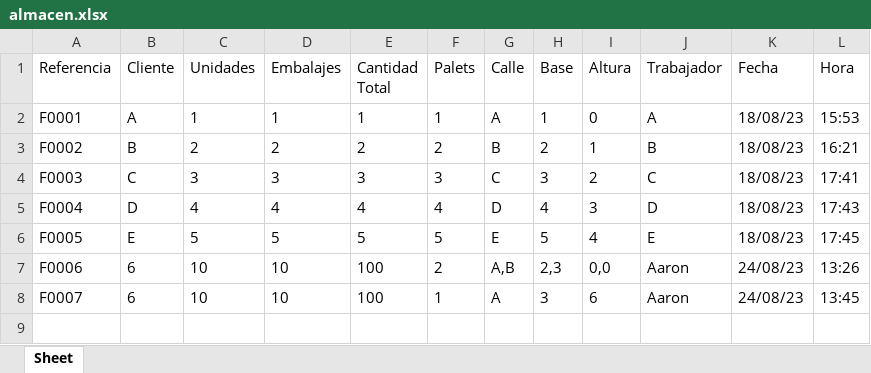
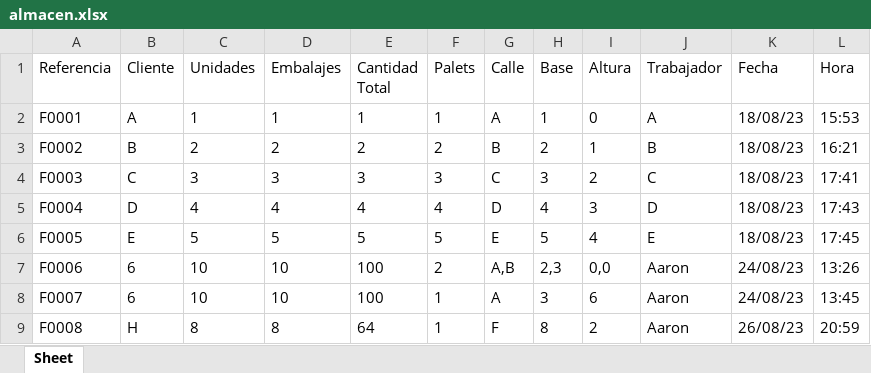
Before and after one commit to MrFantan/stockage-palets, an Excel workbook: Datos/almacen.xlsx, sheet Sheet, drawn as a sheet; values as stored, in another font and other column widths than the file's, no borders; the diff names each change by its address in the sheet, - before the commit and + after, or states it on an @@ line.

```diff
--- a/Datos/almacen.xlsx (sheet Sheet)
+++ b/Datos/almacen.xlsx (sheet Sheet)
+row 9: F0008 | H | 8 | 8 | 64 | 1 | F | 8 | 2 | Aaron | 26/08/23 | 20:59
```
Also changed, not shown: 1 other file.
